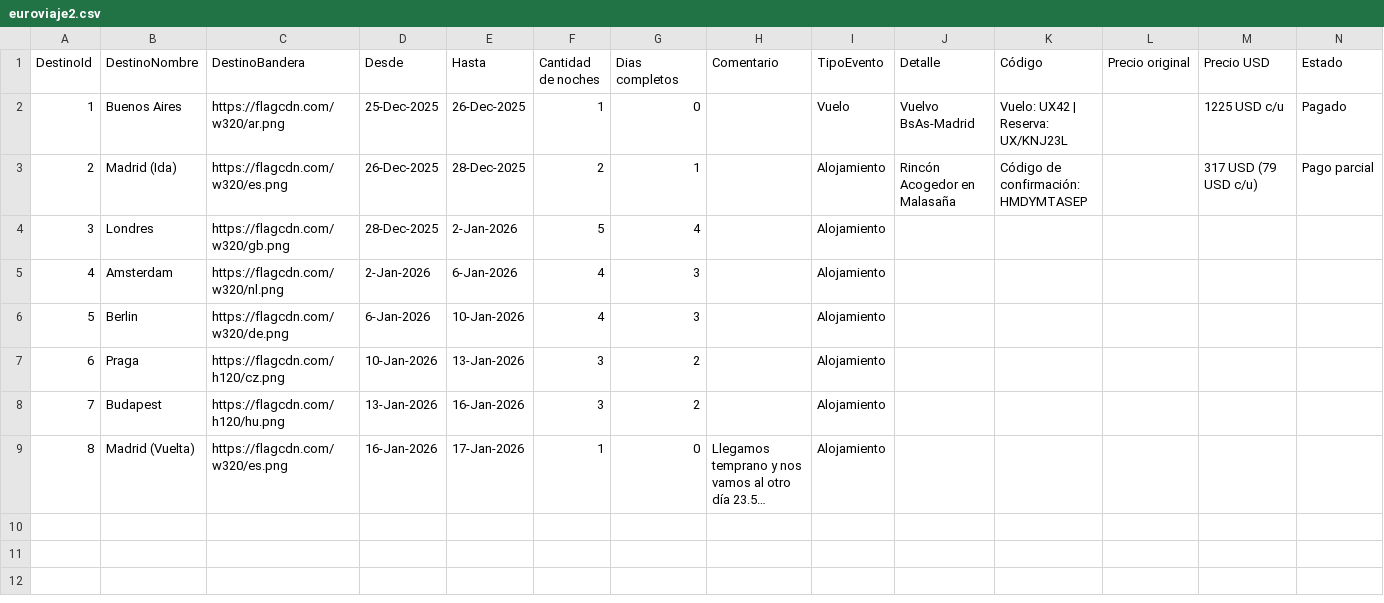
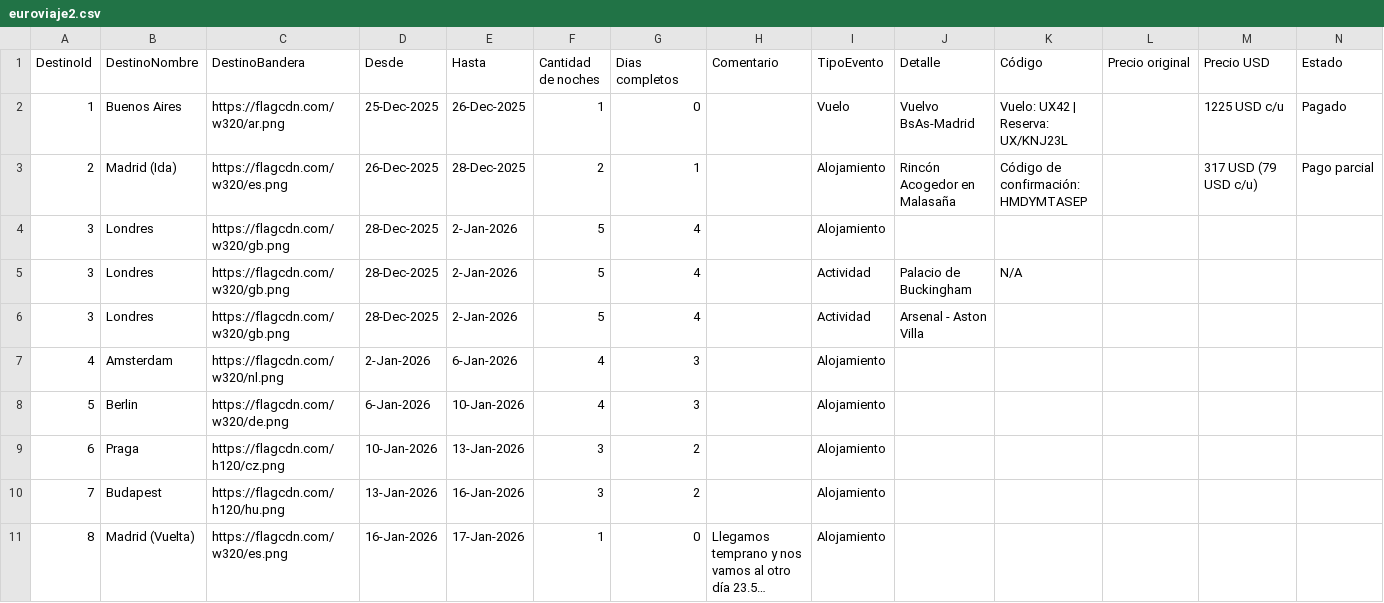
Before and after one commit to lucianomoral/euroviaje-app, a CSV file: euroviaje2.csv, drawn as a sheet; only a part is shown; long unchanged cells end in …; rows hold the shown columns only; the diff names each change by its address in the sheet, - before the commit and + after, or states it on an @@ line.

```diff
--- a/euroviaje2.csv
+++ b/euroviaje2.csv
+row 5: 3 | Londres | https://flagcdn.com/w320/gb.png | 28-Dec-2025 | 2-Jan-2026 | 5 | 4 |  | Actividad | Palacio de Buckingham | N/A
+row 6: 3 | Londres | https://flagcdn.com/w320/gb.png | 28-Dec-2025 | 2-Jan-2026 | 5 | 4 |  | Actividad | Arsenal - Aston Villa
```
Also changed, not shown: 1 other file.
